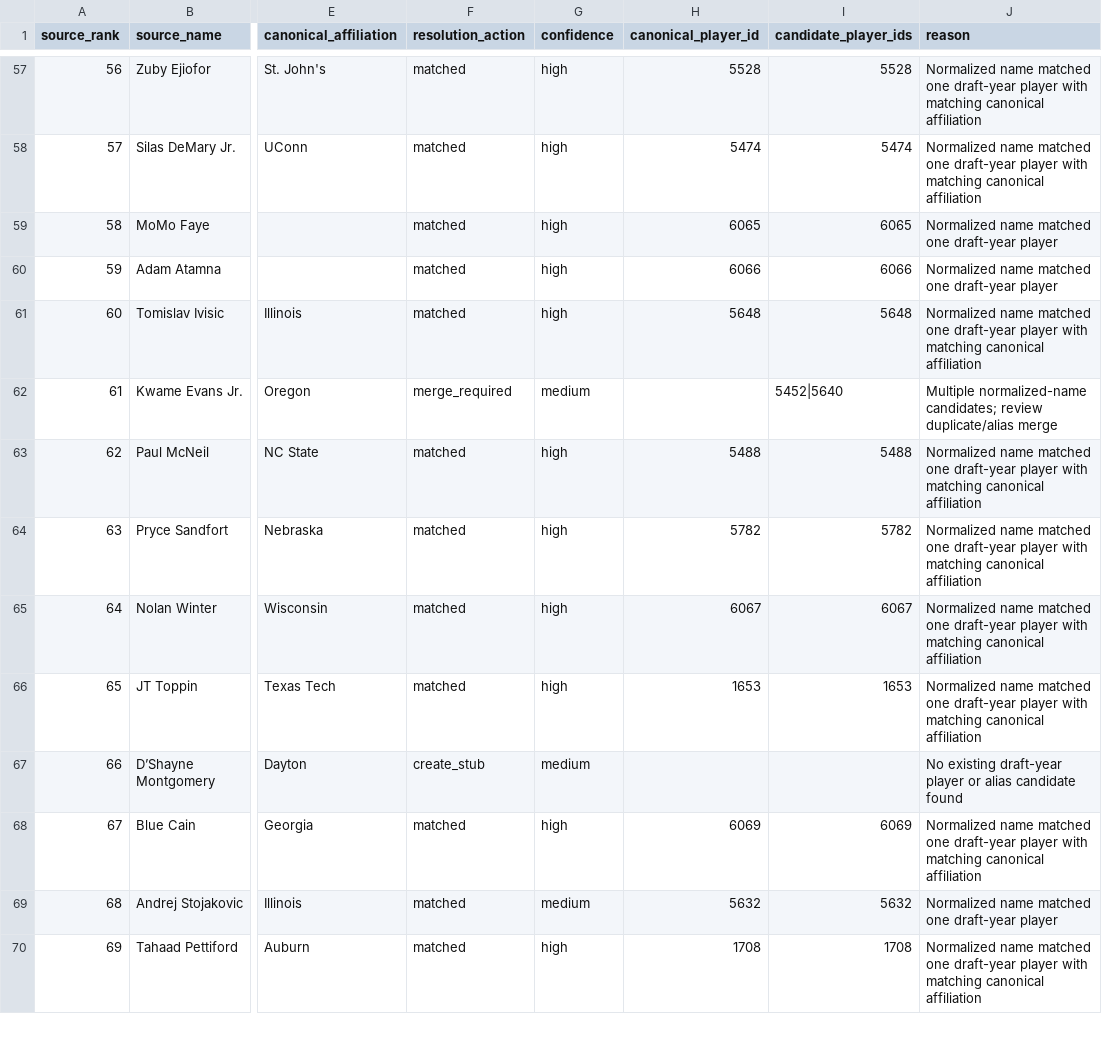
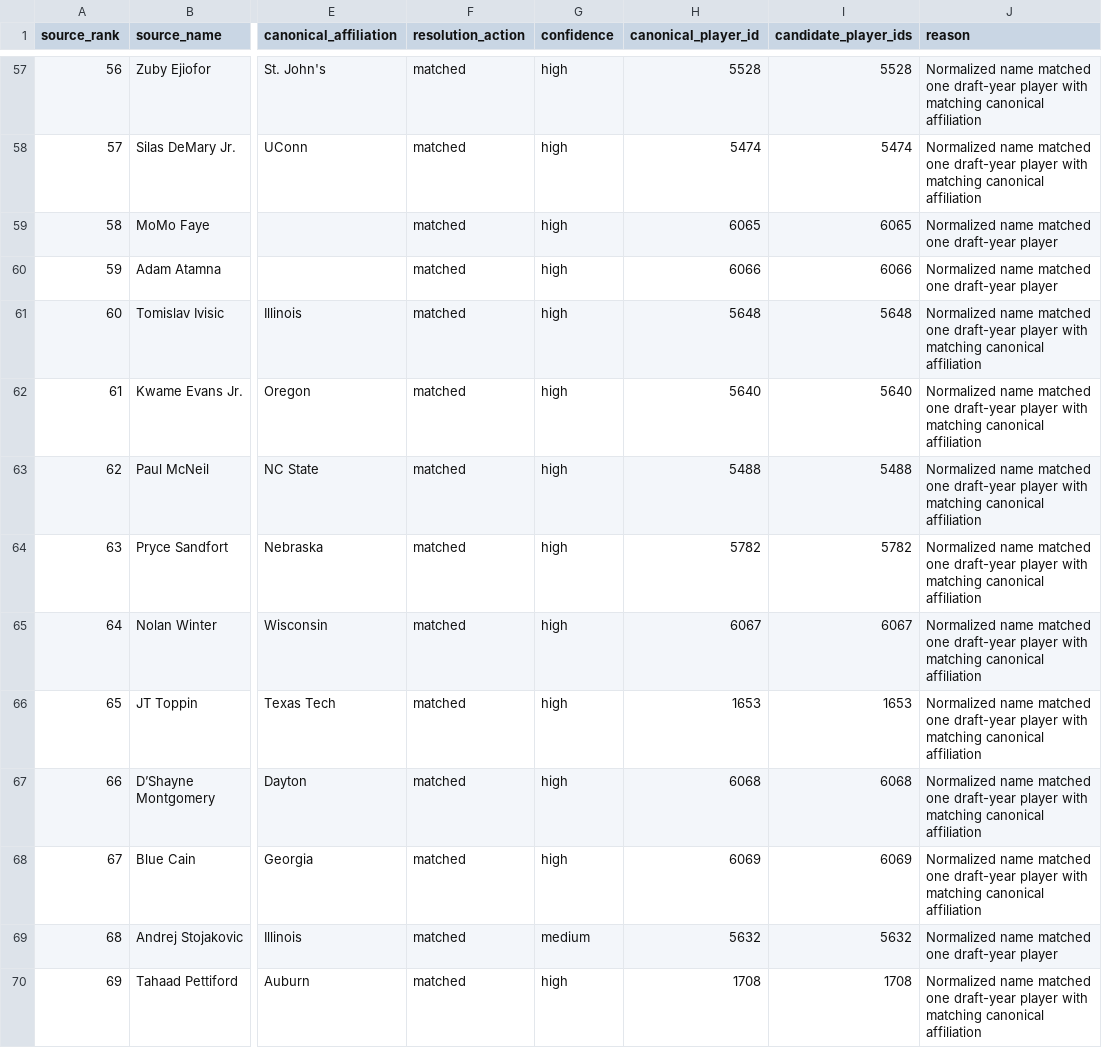
Before and after one commit to JonathanBechtel/draft-app, a CSV file: scraper/output/player_resolution_plan_2026-04-26.csv, drawn as a sheet; only a part is shown, gaps mark what is left out; the diff covers the shown part only; the diff names each change by its address in the sheet, - before the commit and + after, or states it on an @@ line.

```diff
--- a/scraper/output/player_resolution_plan_2026-04-26.csv
+++ b/scraper/output/player_resolution_plan_2026-04-26.csv
-F62 (resolution_action): merge_required
+F62 (resolution_action): matched
-G62 (confidence): medium
+G62 (confidence): high
-H62 (canonical_player_id): (empty)
+H62 (canonical_player_id): 5640
-I62 (candidate_player_ids): 5452|5640
+I62 (candidate_player_ids): 5640
-J62 (reason): Multiple normalized-name candidates; review duplicate/alias merge
+J62 (reason): Normalized name matched one draft-year player with matching canonical affiliation
-F67 (resolution_action): create_stub
+F67 (resolution_action): matched
-G67 (confidence): medium
+G67 (confidence): high
-H67 (canonical_player_id): (empty)
+H67 (canonical_player_id): 6068
-I67 (candidate_player_ids): (empty)
+I67 (candidate_player_ids): 6068
-J67 (reason): No existing draft-year player or alias candidate found
+J67 (reason): Normalized name matched one draft-year player with matching canonical affiliation
```
Also changed, not shown: 39 edited cells elsewhere in this file, 13 other files.
